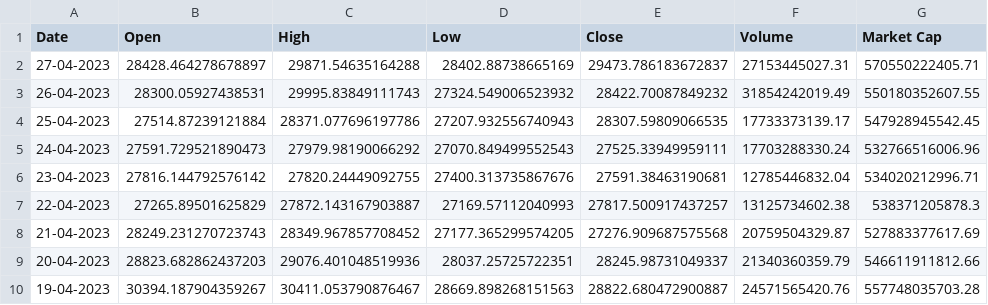
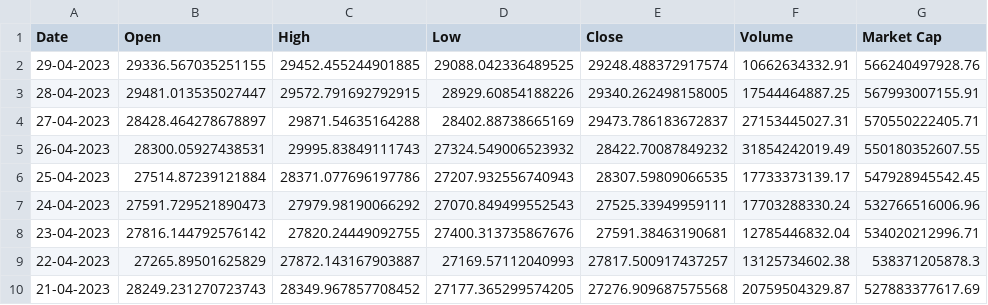
Before and after one commit to codan81/t_bot, a CSV file: BTC_all_time.csv, drawn as a sheet; only a part is shown; the shorter side is filled out with more unchanged rows; the diff names each change by its address in the sheet, - before the commit and + after, or states it on an @@ line.

Commit message:
BTC_all_time updated, scraper.py updated.

```diff
--- a/BTC_all_time.csv
+++ b/BTC_all_time.csv
+row 2: 29-04-2023 | 29336.567035251155 | 29452.455244901885 | 29088.042336489525 | 29248.488372917574 | 10662634332.91 | 566240497928.76
+row 3: 28-04-2023 | 29481.013535027447 | 29572.791692792915 | 28929.60854188226 | 29340.262498158005 | 17544464887.25 | 567993007155.91
```
Also changed, not shown: 2 other files.
